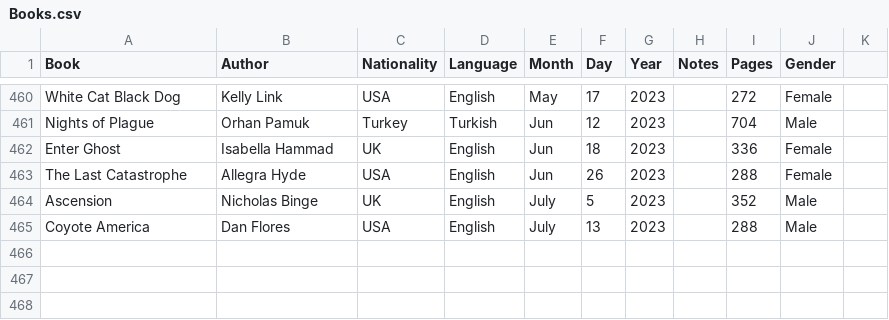
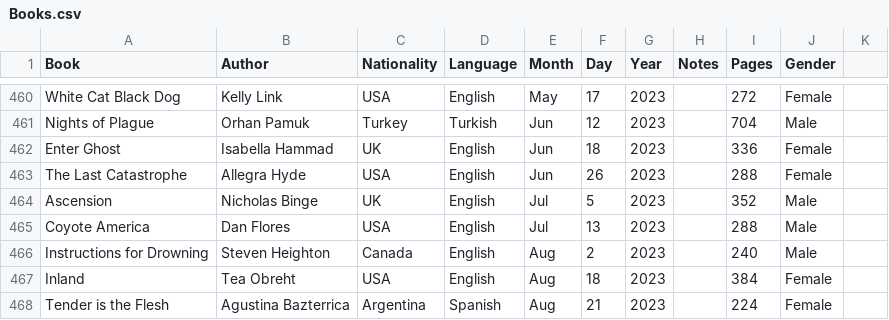
Before and after one commit to davidbrae/books, a CSV file: Books.csv, drawn as a sheet; only a part is shown, gaps mark what is left out.

Commit message:
Update Books.csv

```diff
--- a/Books.csv
+++ b/Books.csv
@@ -463,3 +463,6 @@ Enter Ghost,Isabella Hammad,UK,English,Jun,18,2023,,336,Female,
 The Last Catastrophe,Allegra Hyde,USA,English,Jun,26,2023,,288,Female,
-Ascension,Nicholas Binge,UK,English,July,5,2023,,352,Male,
-Coyote America,Dan Flores,USA,English,July,13,2023,,288,Male,
+Ascension,Nicholas Binge,UK,English,Jul,5,2023,,352,Male,
+Coyote America,Dan Flores,USA,English,Jul,13,2023,,288,Male,
+Instructions for Drowning,Steven Heighton,Canada,English,Aug,2,2023,,240,Male,
+Inland,Tea Obreht,USA,English,Aug,18,2023,,384,Female,
+Tender is the Flesh,Agustina Bazterrica,Argentina,Spanish,Aug,21,2023,,224,Female,
```
